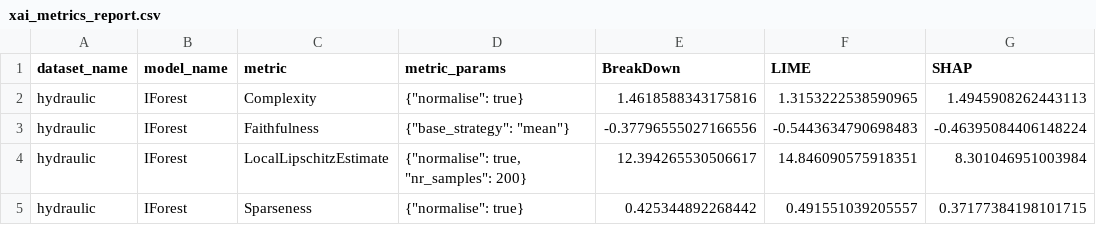
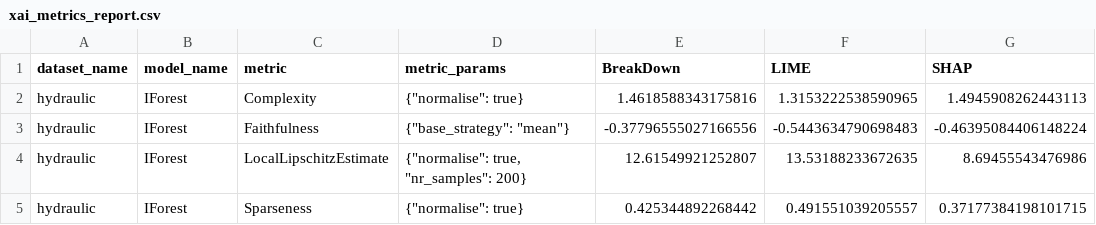
Before and after one commit to kdis-lab/XAIMetrics, a CSV file: examples/results/reports/xai_metrics_report.csv, drawn as a sheet.

Commit message:
Añadido reporte individual

```diff
--- a/examples/results/reports/xai_metrics_report.csv
+++ b/examples/results/reports/xai_metrics_report.csv
@@ -3,3 +3,3 @@ hydraulic,IForest,Complexity,"{""normalise"": true}",1.4618588343175816,1.315322
 hydraulic,IForest,Faithfulness,"{""base_strategy"": ""mean""}",-0.37796555027166556,-0.5443634790698483,-0.46395084406148224
-hydraulic,IForest,LocalLipschitzEstimate,"{""normalise"": true, ""nr_samples"": 200}",12.394265530506617,14.846090575918351,8.301046951003984
+hydraulic,IForest,LocalLipschitzEstimate,"{""normalise"": true, ""nr_samples"": 200}",12.61549921252807,13.53188233672635,8.69455543476986
 hydraulic,IForest,Sparseness,"{""normalise"": true}",0.425344892268442,0.491551039205557,0.37177384198101715
```
Also changed, not shown: 9 other files.
